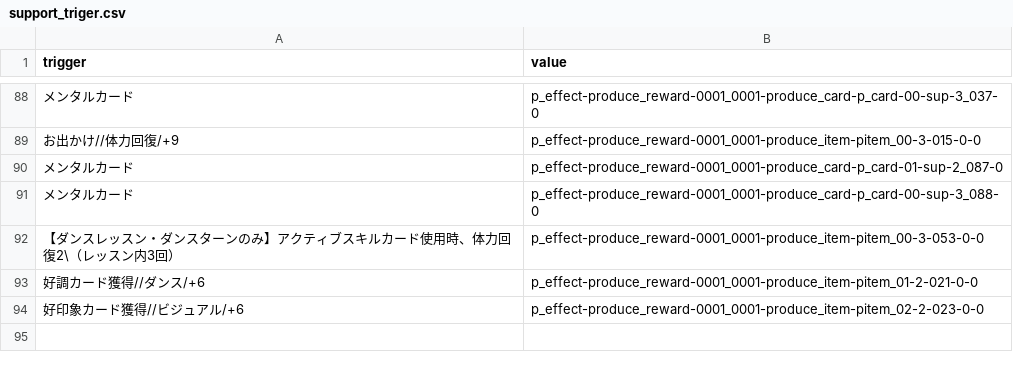
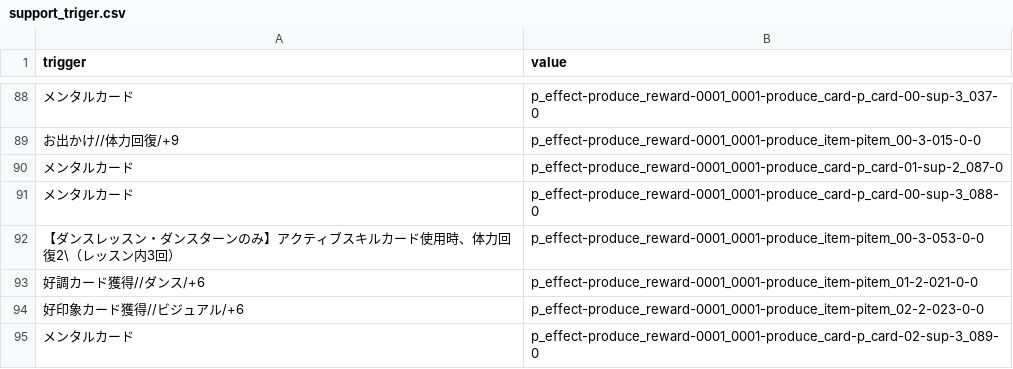
Before and after one commit to ogatetsu-0501/gakumasu-diff-main, a CSV file: support_triger.csv, drawn as a sheet; only a part is shown, gaps mark what is left out; the diff names each change by its address in the sheet, - before the commit and + after, or states it on an @@ line.

```diff
--- a/support_triger.csv
+++ b/support_triger.csv
+row 95: メンタルカード | p_effect-produce_reward-0001_0001-produce_card-p_card-02-sup-3_089-0
```
Also changed, not shown: 1 other file.
